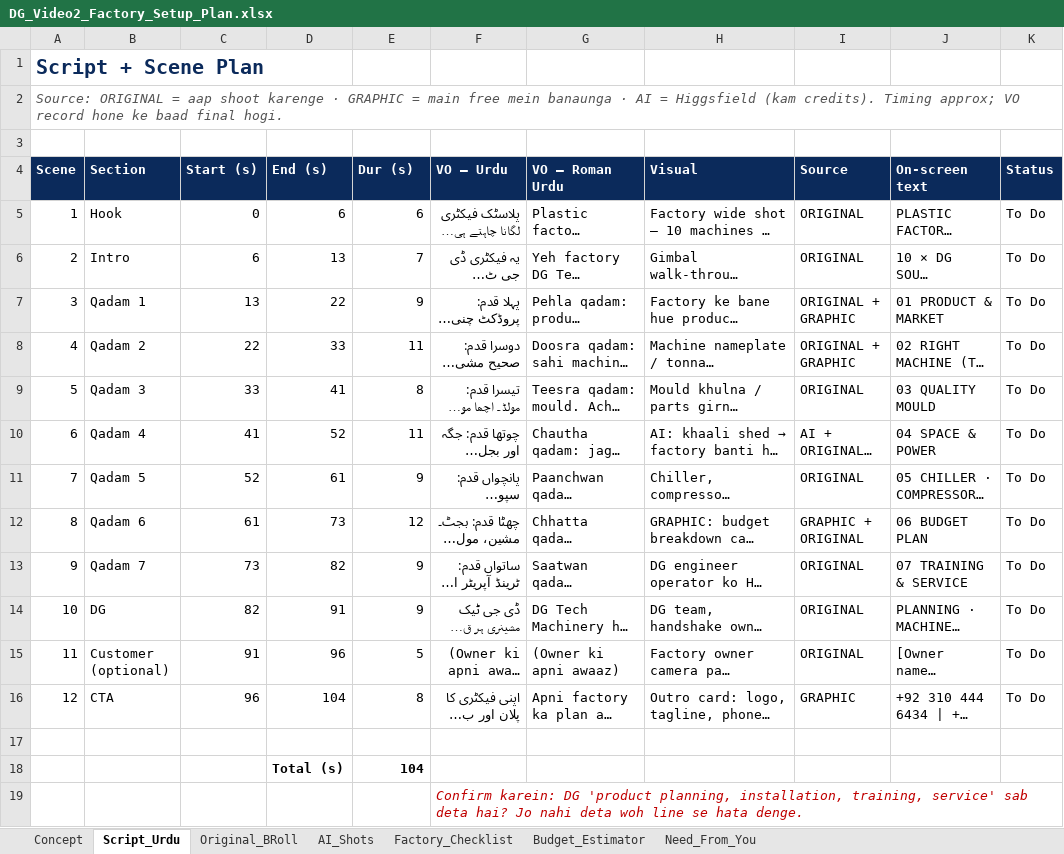
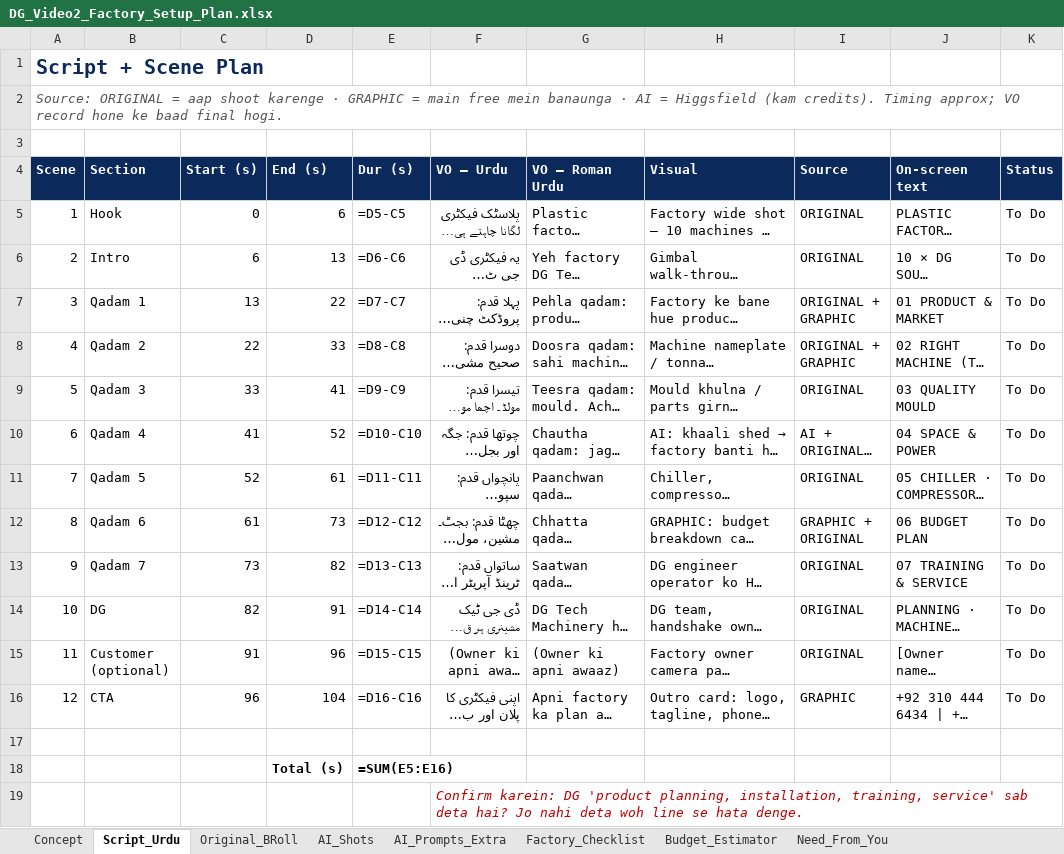
Before and after one commit to dgcreativemachinery-art/AI-Video-Effects, an Excel workbook: production/DG_Video2_Factory_Setup_Plan.xlsx, sheet Script_Urdu, drawn as a sheet; long unchanged cells end in …; values as stored, in another font and other column widths than the file's, no borders; formulas without a stored value are shown as written; the diff names each change by its address in the sheet, - before the commit and + after, or states it on an @@ line.

```diff
--- a/production/DG_Video2_Factory_Setup_Plan.xlsx (sheet Script_Urdu)
+++ b/production/DG_Video2_Factory_Setup_Plan.xlsx (sheet Script_Urdu)
+sheet tab: AI_Prompts_Extra
-E5 (Dur (s)): 6
+E5 (Dur (s)): =D5-C5
-E6 (Dur (s)): 7
+E6 (Dur (s)): =D6-C6
-E7 (Dur (s)): 9
+E7 (Dur (s)): =D7-C7
-E8 (Dur (s)): 11
+E8 (Dur (s)): =D8-C8
-E9 (Dur (s)): 8
+E9 (Dur (s)): =D9-C9
-E10 (Dur (s)): 11
+E10 (Dur (s)): =D10-C10
-E11 (Dur (s)): 9
+E11 (Dur (s)): =D11-C11
-E12 (Dur (s)): 12
+E12 (Dur (s)): =D12-C12
-E13 (Dur (s)): 9
+E13 (Dur (s)): =D13-C13
-E14 (Dur (s)): 9
+E14 (Dur (s)): =D14-C14
-E15 (Dur (s)): 5
+E15 (Dur (s)): =D15-C15
-E16 (Dur (s)): 8
+E16 (Dur (s)): =D16-C16
-E18 (Dur (s)): 104
+E18 (Dur (s)): =SUM(E5:E16)
```
Also changed, not shown: sheet Budget_Estimator, sheet AI_Shots, sheet Original_BRoll.
